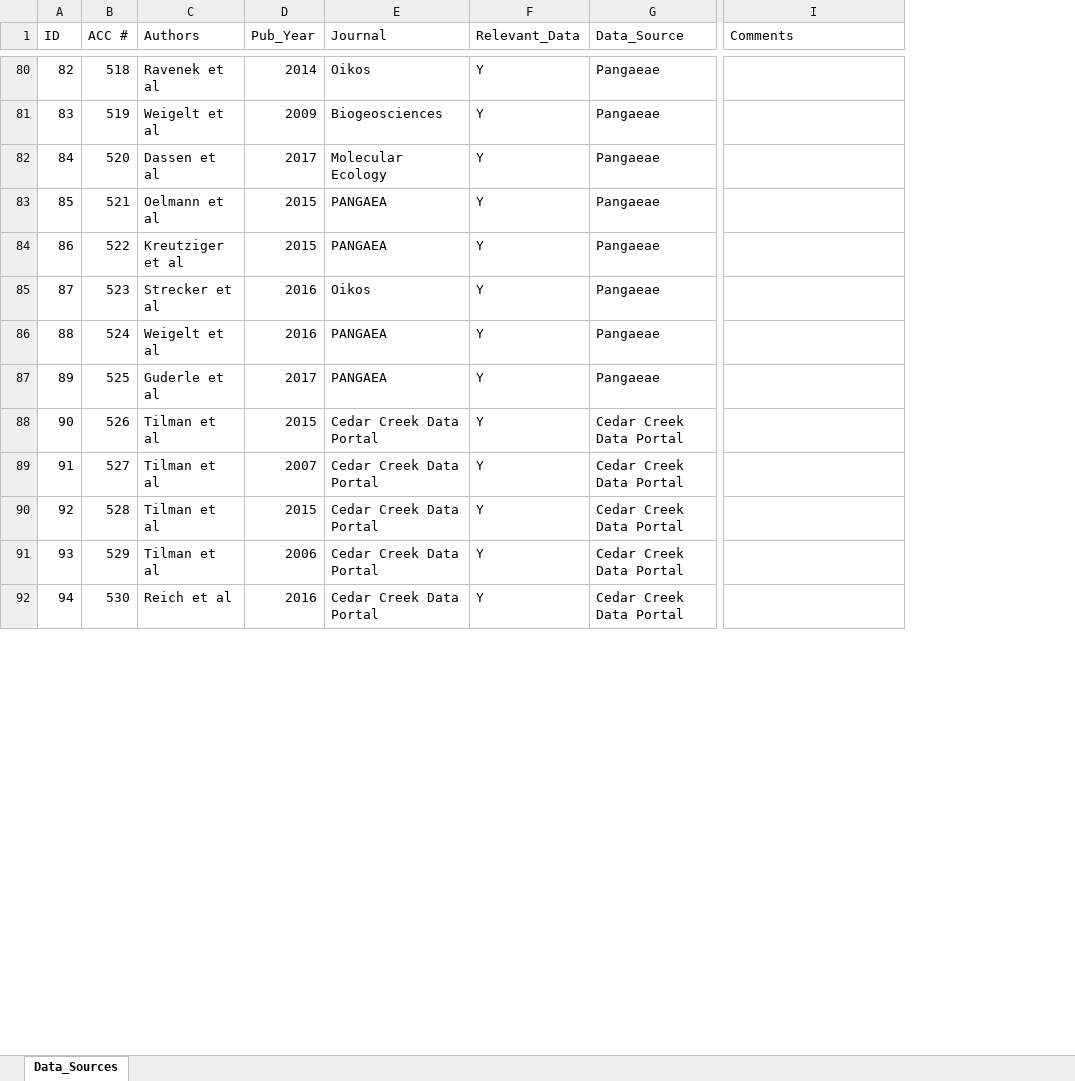
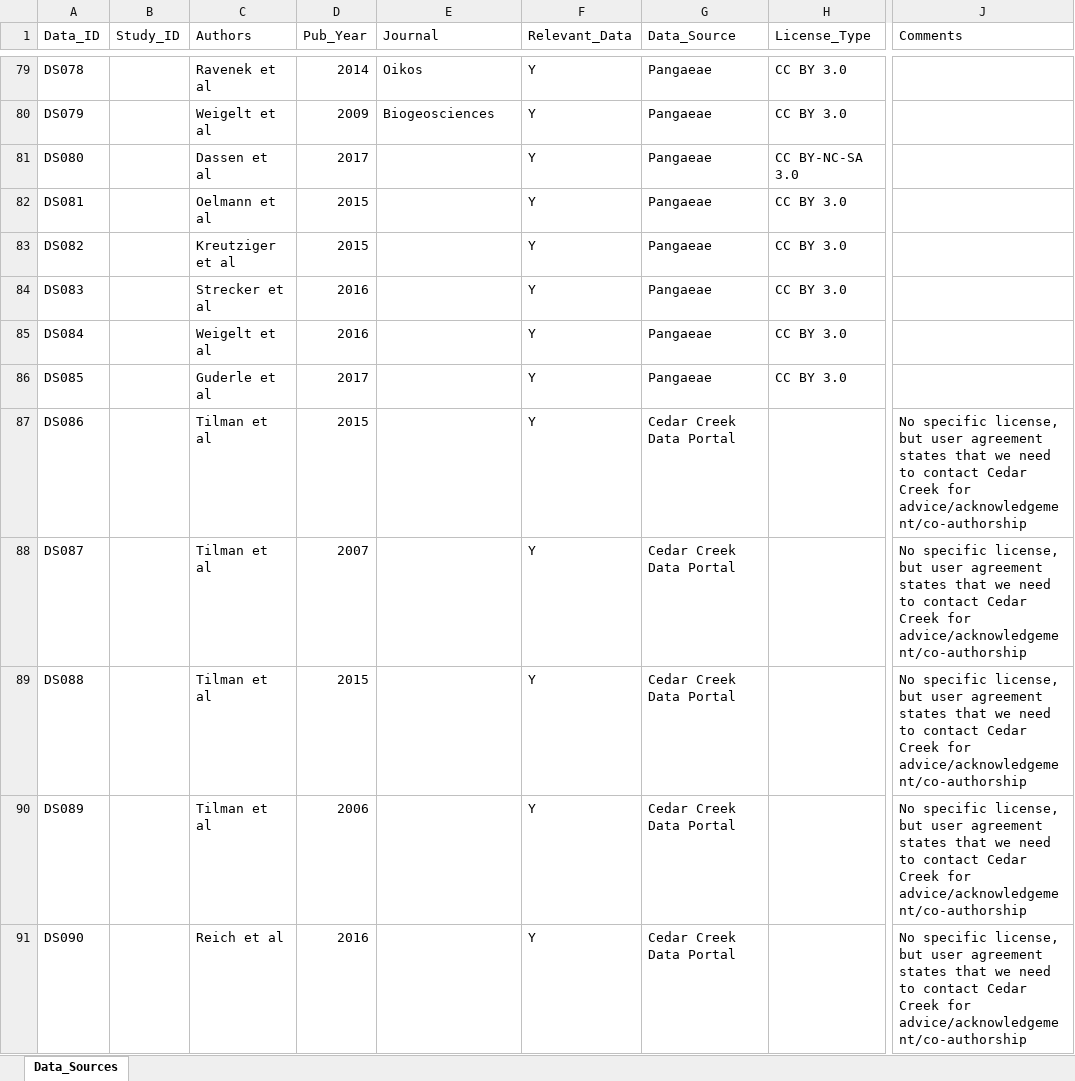
Before and after one commit to garlandxie/spatial-het-BEF-meta-analysis, an Excel workbook: data/original/prisma_protocol/data_sources.xlsx, sheet Data_Sources, drawn as a sheet; only a part is shown, gaps mark what is left out; values as stored, in another font and other column widths than the file's, no cell formats; removed rows and columns are numbered as before the commit, all else as after; the diff covers the shown part only; the diff names each change by its address in the sheet, - before the commit and + after, or states it on an @@ line.

Commit message:
Changed format from xlsx to csv

```diff
--- a/data/original/prisma_protocol/data_sources.xlsx (sheet Data_Sources)
+++ b/data/original/prisma_protocol/data_sources.xlsx (sheet Data_Sources)
-column A (ID), rows 80-92: 82 | 83 | 84 | 85 | 86 | 87 | 88 | 89 | 90 | 91 | 92 | 93 | 94
-column B (ACC #), rows 80-92: 518 | 519 | 520 | 521 | 522 | 523 | 524 | 525 | 526 | 527 | 528 | 529 | 530
+column A (Data_ID), rows 79-91: DS078 | DS079 | DS080 | DS081 | DS082 | DS083 | DS084 | DS085 | DS086 | DS087 | DS088 | DS089 | DS090
+column B (Study_ID), empty
+column H (License_Type), rows 79-86: CC BY 3.0 | CC BY 3.0 | CC BY-NC-SA 3.0 | CC BY 3.0 | CC BY 3.0 | CC BY 3.0 | CC BY 3.0 | CC BY 3.0
-E81 (Journal): Molecular Ecology
+E81 (Journal): (empty)
-E82:E83 (Journal): PANGAEA
+E82:E83 (Journal): (empty)
-E84 (Journal): Oikos
+E84 (Journal): (empty)
-E85:E86 (Journal): PANGAEA
+E85:E86 (Journal): (empty)
-E87:E91 (Journal): Cedar Creek Data Portal
+E87:E91 (Journal): (empty)
-J87:J91 (Comments): (empty)
+J87:J91 (Comments): No specific license, but user agreement states that we need to contact Cedar Creek for advice/acknowledgement/co-authorship
```
Also changed, not shown: 1 removed row and 32 edited cells elsewhere in this sheet, cell formats, 2 other files.
